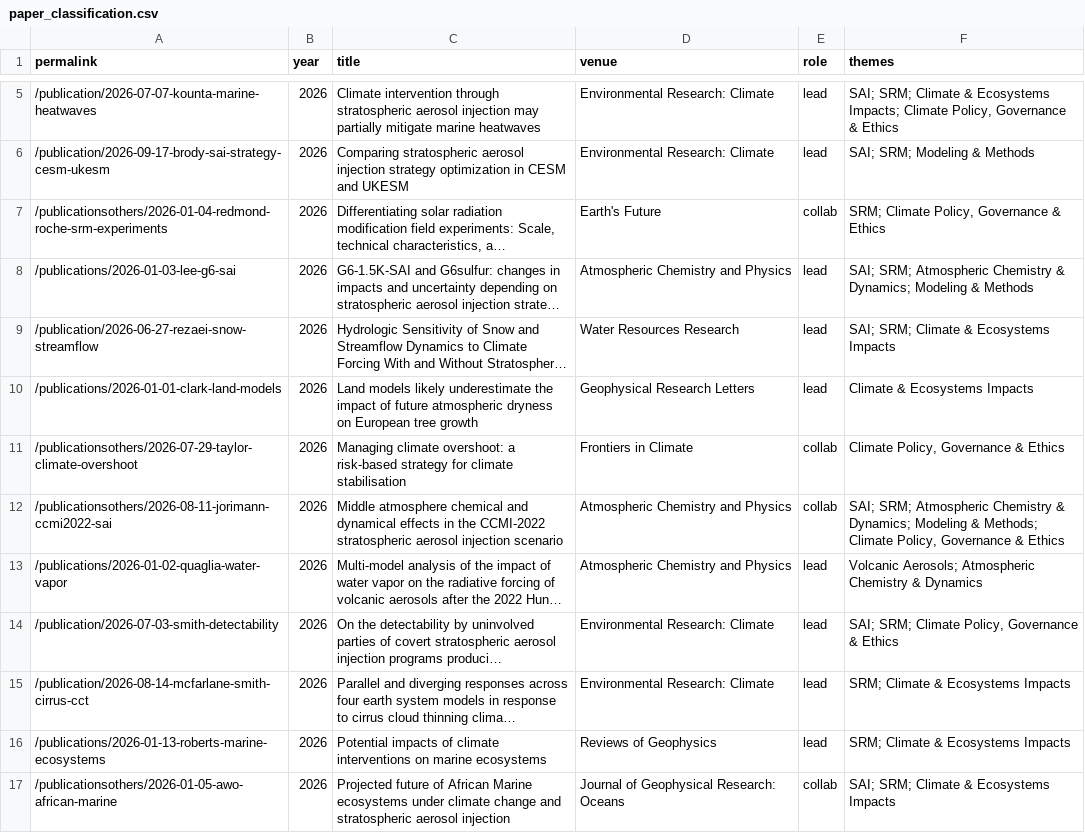
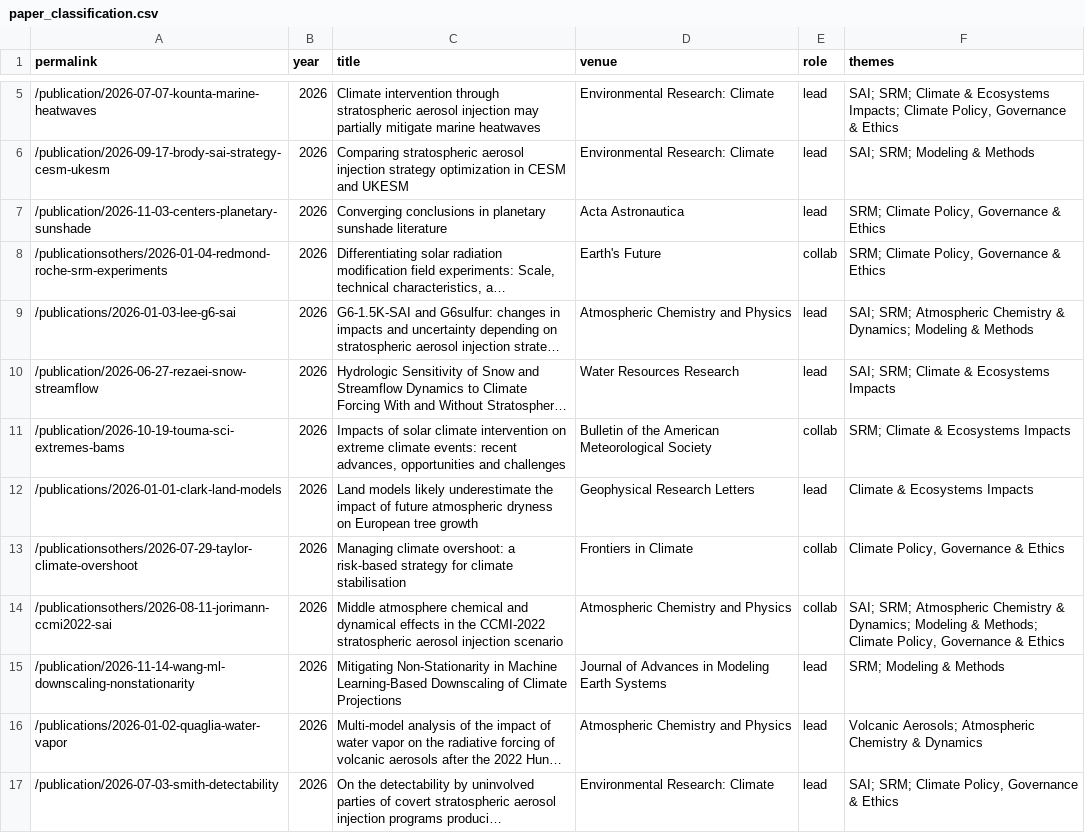
Before and after one commit to dan-visioni/dan-visioni.github.io, a CSV file: _data/paper_classification.csv, drawn as a sheet; only a part is shown, gaps mark what is left out; the shorter side is filled out with more unchanged rows; long unchanged cells end in …; the diff names each change by its address in the sheet, - before the commit and + after, or states it on an @@ line.

```diff
--- a/_data/paper_classification.csv
+++ b/_data/paper_classification.csv
+row 7: /publication/2026-11-03-centers-planetary-sunshade | 2026 | Converging conclusions in planetary sunshade literature | Acta Astronautica | lead | SRM; Climate Policy, Governance & Ethics
+row 11: /publication/2026-10-19-touma-sci-extremes-bams | 2026 | Impacts of solar climate intervention on extreme climate events: recent advances, opportunities and challenges | Bulletin of the American Meteorological Society | collab | SRM; Climate & Ecosystems Impacts
+row 15: /publication/2026-11-14-wang-ml-downscaling-nonstationarity | 2026 | Mitigating Non-Stationarity in Machine Learning-Based Downscaling of Climate Projections | Journal of Advances in Modeling Earth Systems | lead | SRM; Modeling & Methods
```
Also changed, not shown: 4 other files.
